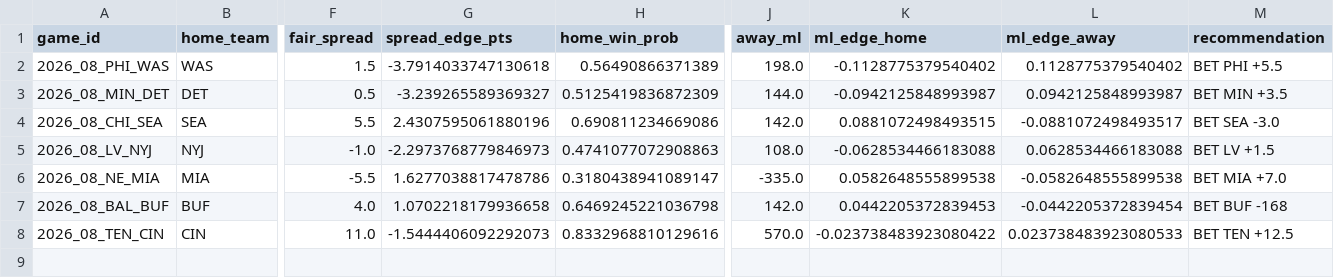
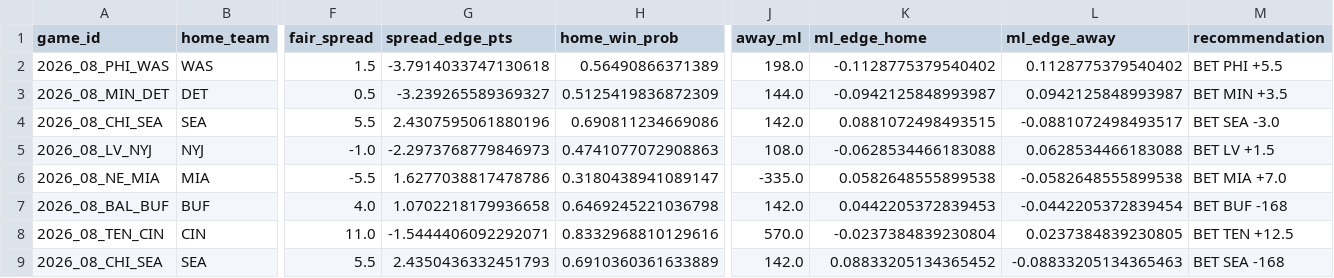
Before and after one commit to jamesonbryant18-byte/NFL-Betting-model, a CSV file: picks/2026/week08_first_leans.csv, drawn as a sheet; only a part is shown, gaps mark what is left out; rows hold the shown columns only; the diff names each change by its address in the sheet, - before the commit and + after, or states it on an @@ line.

```diff
--- a/picks/2026/week08_first_leans.csv
+++ b/picks/2026/week08_first_leans.csv
-G8 (spread_edge_pts): -1.5444406092292073
+G8 (spread_edge_pts): -1.5444406092292071
-K8 (ml_edge_home): -0.023738483923080422
+K8 (ml_edge_home): -0.0237384839230804
-L8 (ml_edge_away): 0.023738483923080533
+L8 (ml_edge_away): 0.0237384839230805
+row 9: 2026_08_CHI_SEA | SEA | 5.5 | 2.4350436332451793 | 0.6910360361633889 | 142.0 | 0.08833205134365452 | -0.08833205134365463 | BET SEA -168
```
Also changed, not shown: picks/2026/week08_leans.csv, 3 other files.
